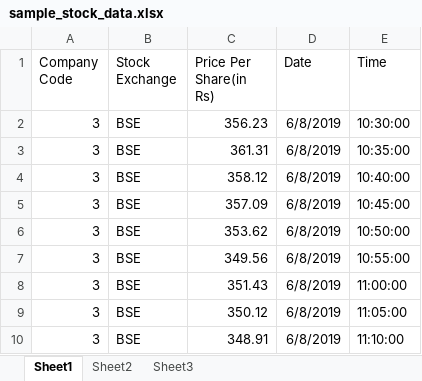
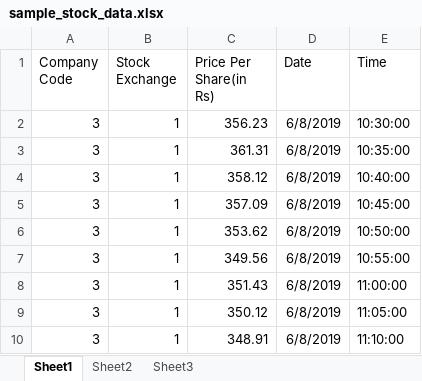
Before and after one commit to WabiSabi1997/StockMarketChartingCaseStudy, an Excel workbook: UploadMicroservice/UploadFiles/sample_stock_data.xlsx, sheet Sheet1, drawn as a sheet; values as stored, in another font and other column widths than the file's, no borders; the diff names each change by its address in the sheet, - before the commit and + after, or states it on an @@ line.

Commit message:
Working Upload Excel

```diff
--- a/UploadMicroservice/UploadFiles/sample_stock_data.xlsx (sheet Sheet1)
+++ b/UploadMicroservice/UploadFiles/sample_stock_data.xlsx (sheet Sheet1)
-B2:B10 (Stock Exchange): BSE
+B2:B10 (Stock Exchange): 1
```
Also changed, not shown: UploadMicroservice/sample_stock_data.xlsx, 9 other files.
